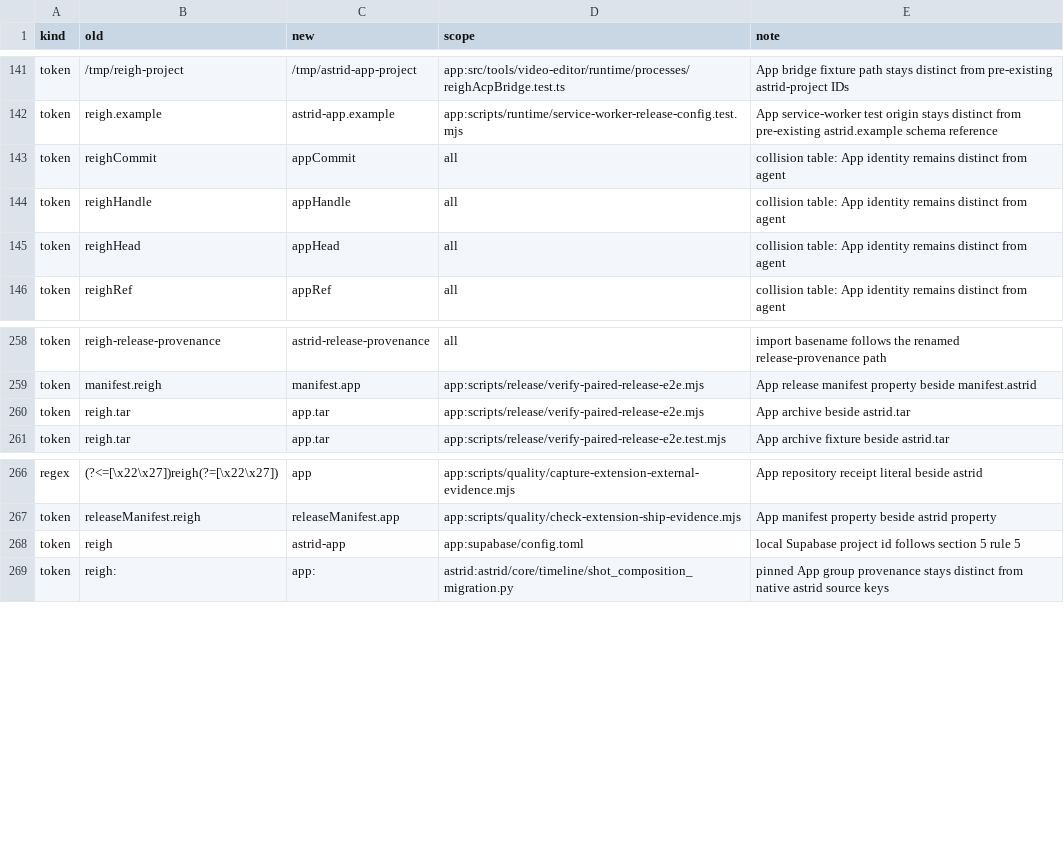
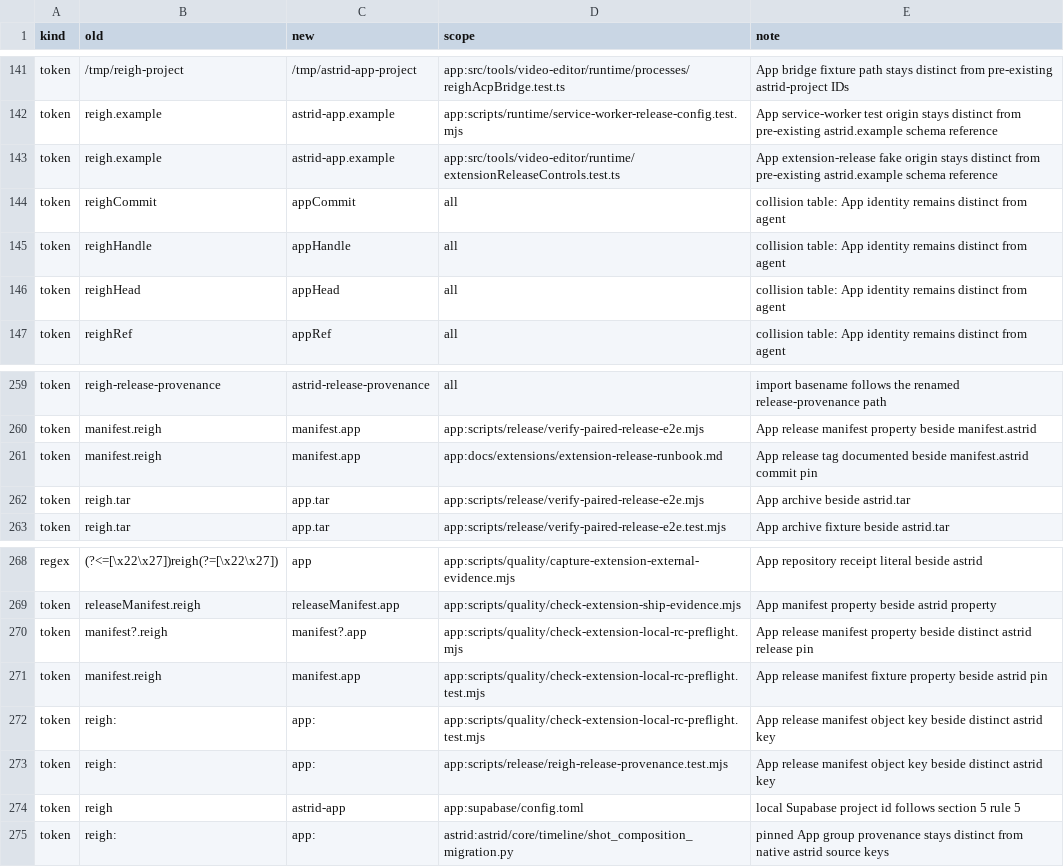
Before and after one commit to AstridPseudon/timeline-hub, a TSV file: tools/astrid-rename/rename-map.tsv, drawn as a sheet; only a part is shown, gaps mark what is left out.

Commit message:
Finalize Astrid rename map

```diff
--- a/tools/astrid-rename/rename-map.tsv
+++ b/tools/astrid-rename/rename-map.tsv
@@ -142,2 +142,3 @@ token	/tmp/reigh-project	/tmp/astrid-app-project	app:src/tools/video-editor/runt
 token	reigh.example	astrid-app.example	app:scripts/runtime/service-worker-release-config.test.mjs	App service-worker test origin stays distinct from pre-existing astrid.example schema reference
+token	reigh.example	astrid-app.example	app:src/tools/video-editor/runtime/extensionReleaseControls.test.ts	App extension-release fake origin stays distinct from pre-existing astrid.example schema reference
 token	reighCommit	appCommit	all	collision table: App identity remains distinct from agent
@@ -259,2 +260,3 @@ token	reigh-release-provenance	astrid-release-provenance	all	import basename fol
 token	manifest.reigh	manifest.app	app:scripts/release/verify-paired-release-e2e.mjs	App release manifest property beside manifest.astrid
+token	manifest.reigh	manifest.app	app:docs/extensions/extension-release-runbook.md	App release tag documented beside manifest.astrid commit pin
 token	reigh.tar	app.tar	app:scripts/release/verify-paired-release-e2e.mjs	App archive beside astrid.tar
@@ -267,2 +269,6 @@ regex	(?<=[\x22\x27])reigh(?=[\x22\x27])	app	app:scripts/quality/capture-extensi
 token	releaseManifest.reigh	releaseManifest.app	app:scripts/quality/check-extension-ship-evidence.mjs	App manifest property beside astrid property
+token	manifest?.reigh	manifest?.app	app:scripts/quality/check-extension-local-rc-preflight.mjs	App release manifest property beside distinct astrid release pin
+token	manifest.reigh	manifest.app	app:scripts/quality/check-extension-local-rc-preflight.test.mjs	App release manifest fixture property beside astrid pin
+token	reigh:	app:	app:scripts/quality/check-extension-local-rc-preflight.test.mjs	App release manifest object key beside distinct astrid key
+token	reigh:	app:	app:scripts/release/reigh-release-provenance.test.mjs	App release manifest object key beside distinct astrid key
 token	"reigh"	"astrid-app"	app:supabase/config.toml	local Supabase project id follows section 5 rule 5
```
Also changed, not shown: 2 other files.
